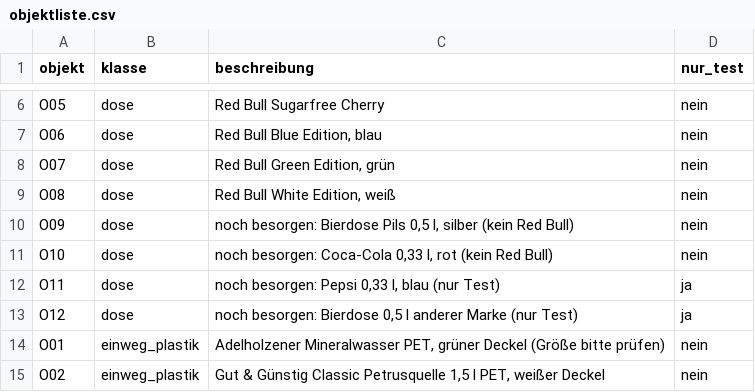
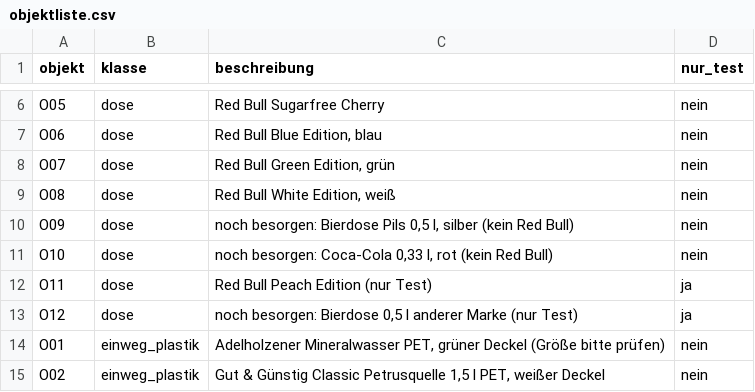
Before and after one commit to iguessimerika/ki-pfandautomat, a CSV file: daten/objektliste.csv, drawn as a sheet; only a part is shown, gaps mark what is left out.

```diff
--- a/daten/objektliste.csv
+++ b/daten/objektliste.csv
@@ -11,3 +11,3 @@ O09,dose,"noch besorgen: Bierdose Pils 0,5 l, silber (kein Red Bull)",nein
 O10,dose,"noch besorgen: Coca-Cola 0,33 l, rot (kein Red Bull)",nein
-O11,dose,"noch besorgen: Pepsi 0,33 l, blau (nur Test)",ja
+O11,dose,"Red Bull Peach Edition (nur Test)",ja
 O12,dose,"noch besorgen: Bierdose 0,5 l anderer Marke (nur Test)",ja
```
Also changed, not shown: 2 other files.
